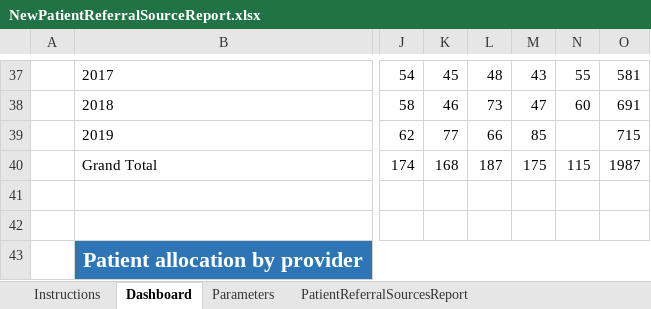
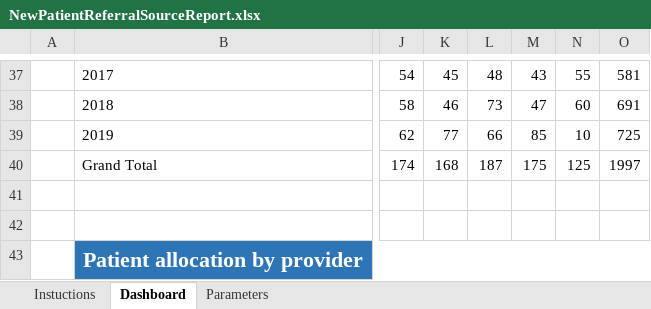
Before and after one commit to BI-AI/Dental-Dashboard, an Excel workbook: NewPatientReferralSourceReport.xlsx, sheet Dashboard, drawn as a sheet; only a part is shown, gaps mark what is left out; values as stored, in another font and other column widths than the file's, no borders; charts and pictures not drawn; the diff names each change by its address in the sheet, - before the commit and + after, or states it on an @@ line.

```diff
--- a/NewPatientReferralSourceReport.xlsx (sheet Dashboard)
+++ b/NewPatientReferralSourceReport.xlsx (sheet Dashboard)
-sheet tab: Instructions
+sheet tab: Instuctions
-sheet tab: PatientReferralSourcesReport
-N39: (empty)
+N39: 10
-O39: 715
+O39: 725
-N40: 115
+N40: 125
-O40: 1987
+O40: 1997
```
Also changed, not shown: sheet Instuctions, sheet Parameters, charts or pictures.
